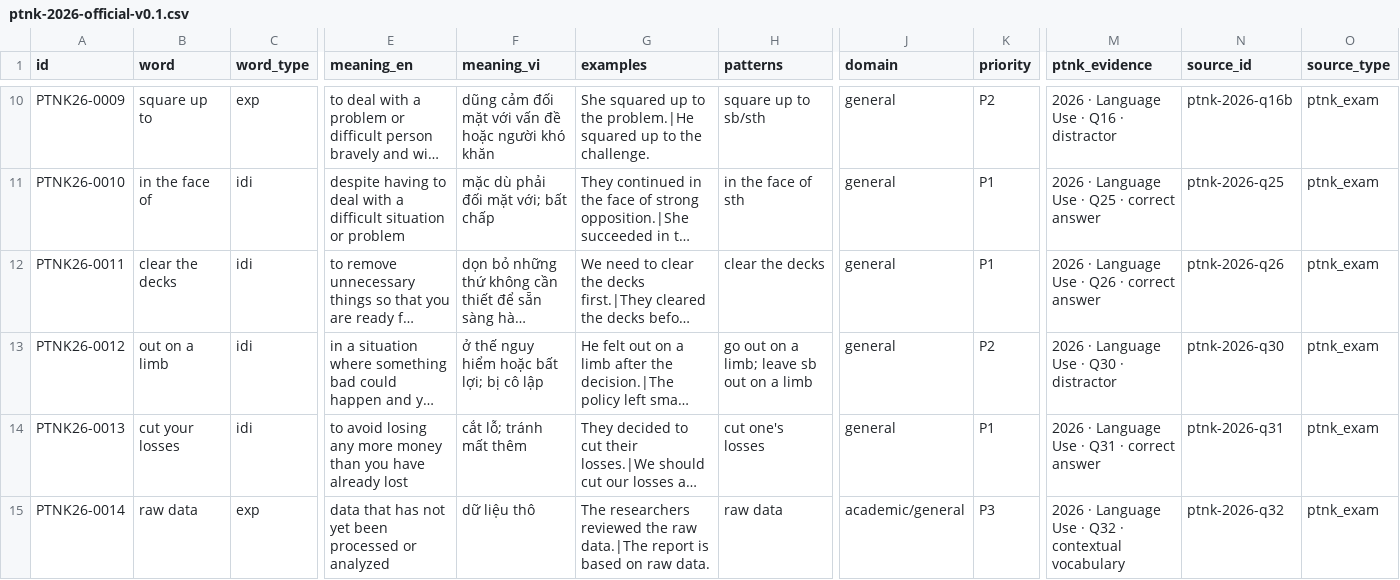
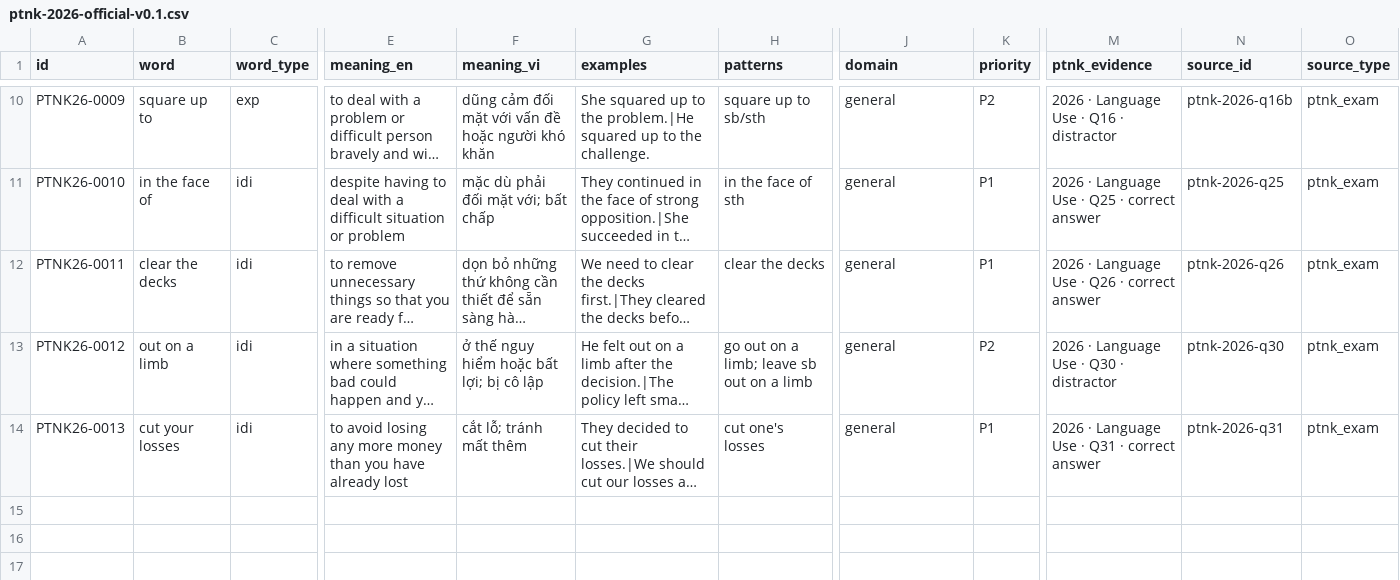
Before and after one commit to vidangquoc/adaptive-learning, a CSV file: data/lexicon/ptnk-2026-official-v0.1.csv, drawn as a sheet; only a part is shown, gaps mark what is left out; long unchanged cells end in …; rows hold the shown columns only; the diff names each change by its address in the sheet, - before the commit and + after, or states it on an @@ line.

Commit message:
Remove unverified raw-data item from official lexicon

```diff
--- a/data/lexicon/ptnk-2026-official-v0.1.csv
+++ b/data/lexicon/ptnk-2026-official-v0.1.csv
-row 15: PTNK26-0014 | raw data | exp | data that has not yet been processed or analyzed | dữ liệu thô | The researchers reviewed the raw data.|The report is based on raw data. | raw data | academic/general | P3 | 2026 · Language Use · Q32 · contextual vocabulary | ptnk-2026-q32 | ptnk_exam
```
